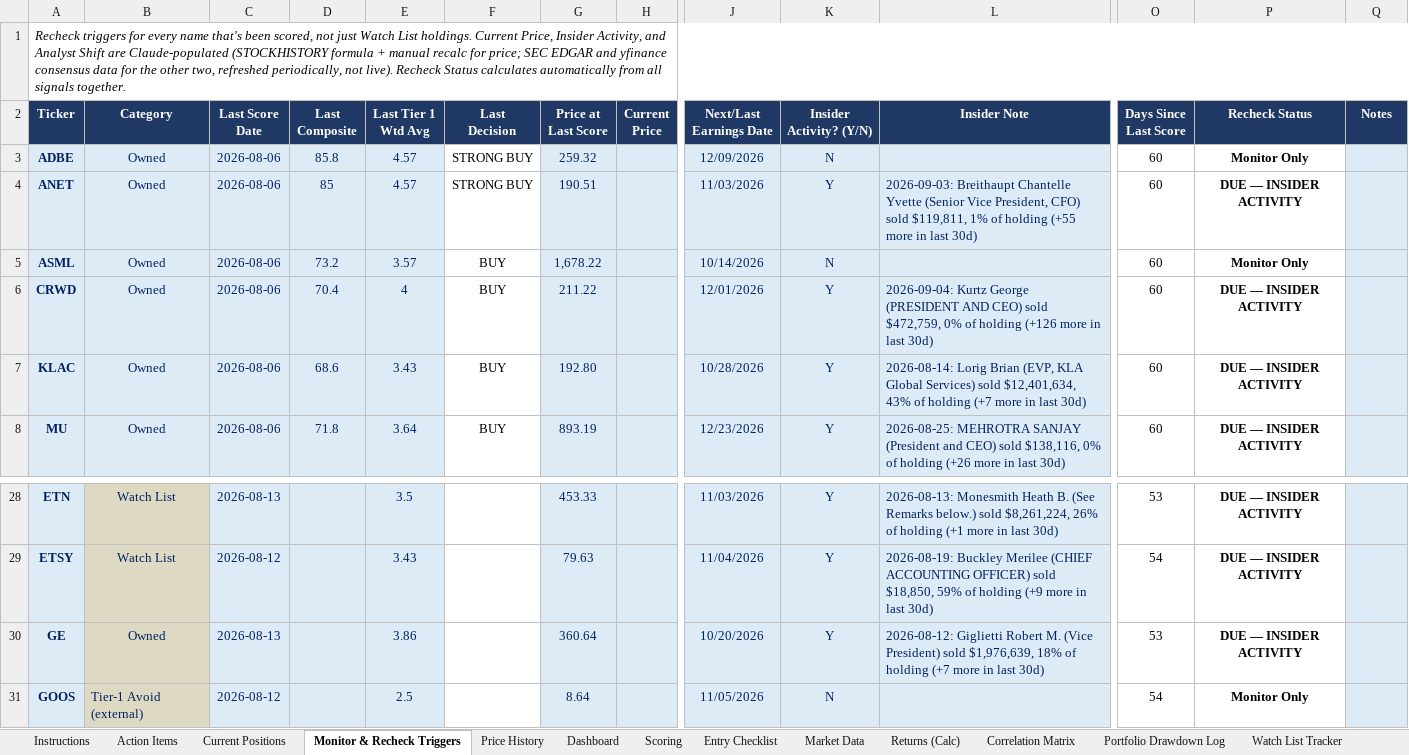
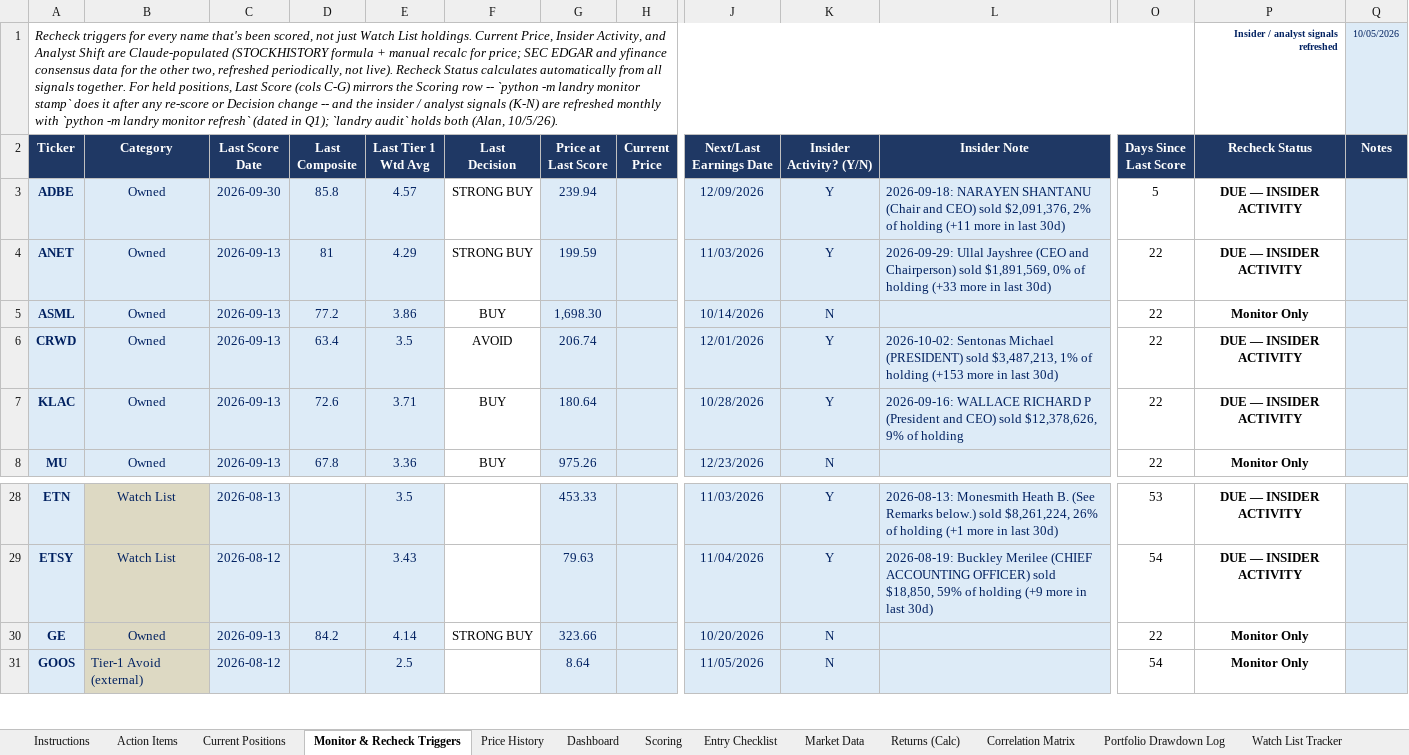
Before and after one commit to cope413/Stock_Picker, an Excel workbook: LANDRY_SYSTEM_WORKBOOK_25.xlsx, sheet Monitor & Recheck Triggers, drawn as a sheet; only a part is shown, gaps mark what is left out; values as stored, in another font and other column widths than the file's, no borders; conditional formats and table styles not drawn; removed rows and columns are numbered as before the commit, all else as after; rows hold the shown columns only; the diff covers the shown part only; the diff names each change by its address in the sheet, - before the commit and + after, or states it on an @@ line.

```diff
--- a/LANDRY_SYSTEM_WORKBOOK_25.xlsx (sheet Monitor & Recheck Triggers)
+++ b/LANDRY_SYSTEM_WORKBOOK_25.xlsx (sheet Monitor & Recheck Triggers)
-row 1: Recheck triggers for every name that's been scored, not just Watch List holdings. Current Price, Insider Activity, and Analyst Shift are Claude-populated (STOCKHISTORY formula + manual recalc for price; SEC EDGAR and yfinance consensus data for the other two, refreshed periodically, not live). Recheck Status calculates automatically from all signals together.
+row 1: Recheck triggers for every name that's been scored, not just Watch List holdings. Current Price, Insider Activity, and Analyst Shift are Claude-populated (STOCKHISTORY formula + manual recalc for price; SEC EDGAR and yfinance consensus data for the other two, refreshed periodically, not live). Recheck Status calculates automatically from all signals together. For held positions, Last Score (cols C-G) mirrors the Scoring row -- `python -m landry monitor stamp` does it after any re-score or Decision change -- and the insider / analyst signals (K-N) are refreshed monthly with `python -m landry monitor refresh` (dated in Q1); `landry audit` holds both (Alan, 10/5/26). |  |  |  |  |  |  |  |  |  |  |  | Insider / analyst signals refreshed | 10/05/2026
-C3 (Last Score Date): 2026-08-06
+C3 (Last Score Date): 2026-09-30
-G3 (Price at Last Score): 259.32
+G3 (Price at Last Score): 239.94
-K3 (Insider Activity? (Y/N)): N
+K3 (Insider Activity? (Y/N)): Y
-L3 (Insider Note): (empty)
+L3 (Insider Note): 2026-09-18: NARAYEN SHANTANU (Chair and CEO) sold $2,091,376, 2% of holding (+11 more in last 30d)
-O3 (Days Since Last Score): 60
+O3 (Days Since Last Score): 5
-P3 (Recheck Status): Monitor Only
+P3 (Recheck Status): DUE — INSIDER ACTIVITY
-C4:C8 (Last Score Date): 2026-08-06
+C4:C8 (Last Score Date): 2026-09-13
-D4 (Last Composite): 85
+D4 (Last Composite): 81
-E4 (Last Tier 1 Wtd Avg): 4.57
+E4 (Last Tier 1 Wtd Avg): 4.29
-G4 (Price at Last Score): 190.51
+G4 (Price at Last Score): 199.59
-L4 (Insider Note): 2026-09-03: Breithaupt Chantelle Yvette (Senior Vice President, CFO) sold $119,811, 1% of holding (+55 more in…
+L4 (Insider Note): 2026-09-29: Ullal Jayshree (CEO and Chairperson) sold $1,891,569, 0% of holding (+33 more in…
-O4:O8 (Days Since Last Score): 60
+O4:O8 (Days Since Last Score): 22
-D5 (Last Composite): 73.2
+D5 (Last Composite): 77.2
-E5 (Last Tier 1 Wtd Avg): 3.57
+E5 (Last Tier 1 Wtd Avg): 3.86
-G5 (Price at Last Score): 1,678.22
+G5 (Price at Last Score): 1,698.30
-D6 (Last Composite): 70.4
+D6 (Last Composite): 63.4
-E6 (Last Tier 1 Wtd Avg): 4
+E6 (Last Tier 1 Wtd Avg): 3.5
-F6 (Last Decision): BUY
+F6 (Last Decision): AVOID
-G6 (Price at Last Score): 211.22
+G6 (Price at Last Score): 206.74
-L6 (Insider Note): 2026-09-04: Kurtz George (PRESIDENT AND CEO) sold $472,759, 0% of holding (+126 more in…
+L6 (Insider Note): 2026-10-02: Sentonas Michael (PRESIDENT) sold $3,487,213, 1% of holding (+153 more in…
-D7 (Last Composite): 68.6
+D7 (Last Composite): 72.6
-E7 (Last Tier 1 Wtd Avg): 3.43
+E7 (Last Tier 1 Wtd Avg): 3.71
-G7 (Price at Last Score): 192.80
+G7 (Price at Last Score): 180.64
-L7 (Insider Note): 2026-08-14: Lorig Brian (EVP, KLA Global Services) sold $12,401,634, 43% of holding (+7 more in last 30d)
+L7 (Insider Note): 2026-09-16: WALLACE RICHARD P (President and CEO) sold $12,378,626, 9% of holding
-D8 (Last Composite): 71.8
+D8 (Last Composite): 67.8
-E8 (Last Tier 1 Wtd Avg): 3.64
+E8 (Last Tier 1 Wtd Avg): 3.36
-G8 (Price at Last Score): 893.19
+G8 (Price at Last Score): 975.26
-K8 (Insider Activity? (Y/N)): Y
+K8 (Insider Activity? (Y/N)): N
-L8 (Insider Note): 2026-08-25: MEHROTRA SANJAY (President and CEO) sold $138,116, 0% of holding (+26 more in last 30d)
+L8 (Insider Note): (empty)
-P8 (Recheck Status): DUE — INSIDER ACTIVITY
+P8 (Recheck Status): Monitor Only
-C30 (Last Score Date): 2026-08-13
+C30 (Last Score Date): 2026-09-13
-D30 (Last Composite): (empty)
+D30 (Last Composite): 84.2
-E30 (Last Tier 1 Wtd Avg): 3.86
+E30 (Last Tier 1 Wtd Avg): 4.14
-F30 (Last Decision): (empty)
+F30 (Last Decision): STRONG BUY
-G30 (Price at Last Score): 360.64
+G30 (Price at Last Score): 323.66
-K30 (Insider Activity? (Y/N)): Y
+K30 (Insider Activity? (Y/N)): N
-L30 (Insider Note): 2026-08-12: Giglietti Robert M. (Vice President) sold $1,976,639, 18% of holding (+7 more in last 30d)
+L30 (Insider Note): (empty)
-O30 (Days Since Last Score): 53
+O30 (Days Since Last Score): 22
-P30 (Recheck Status): DUE — INSIDER ACTIVITY
+P30 (Recheck Status): Monitor Only
```
Also changed, not shown: 49 edited cells elsewhere in this sheet, sheet Performance Tracking, sheet Journal, sheet Watch List Tracker, sheet Schema Reference, sheet Instructions, sheet Open Items, formulas that keep their value, charts or pictures, 12 other files.
